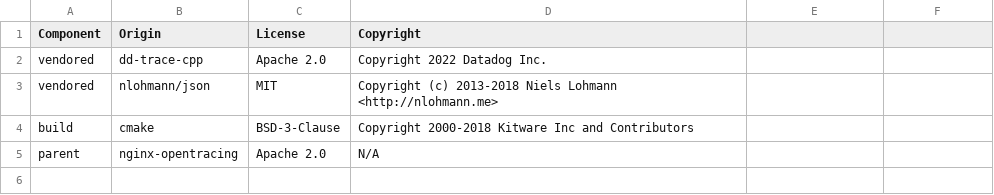
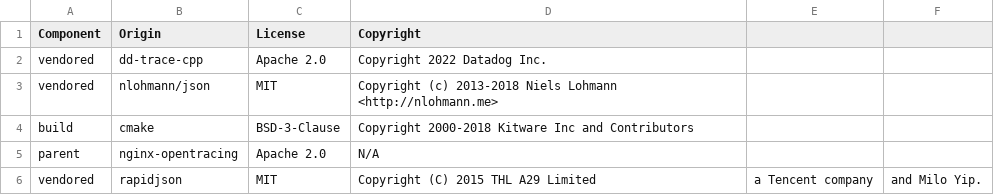
Before and after one commit to DataDog/nginx-datadog, a CSV file: LICENSE-3rdparty.csv, drawn as a sheet; the diff names each change by its address in the sheet, - before the commit and + after, or states it on an @@ line.

Commit message:
update licenses

```diff
--- a/LICENSE-3rdparty.csv
+++ b/LICENSE-3rdparty.csv
+row 6: vendored | rapidjson | MIT | Copyright (C) 2015 THL A29 Limited | a Tencent company | and Milo Yip.
```
